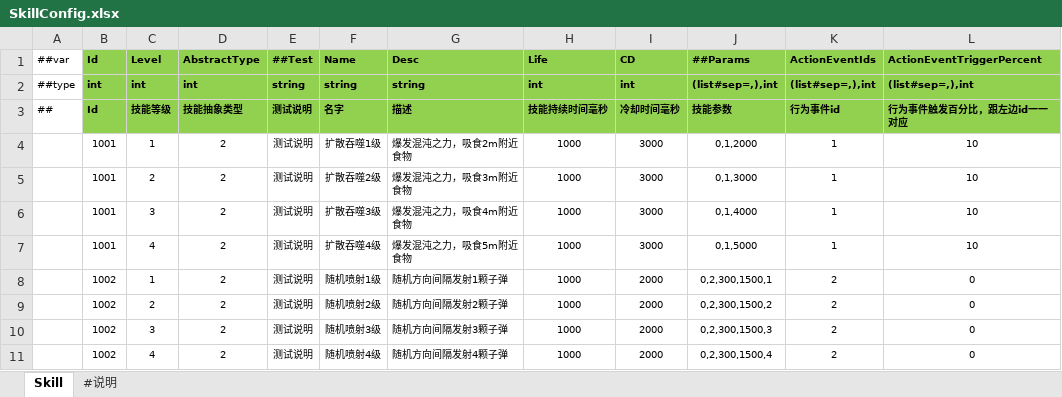
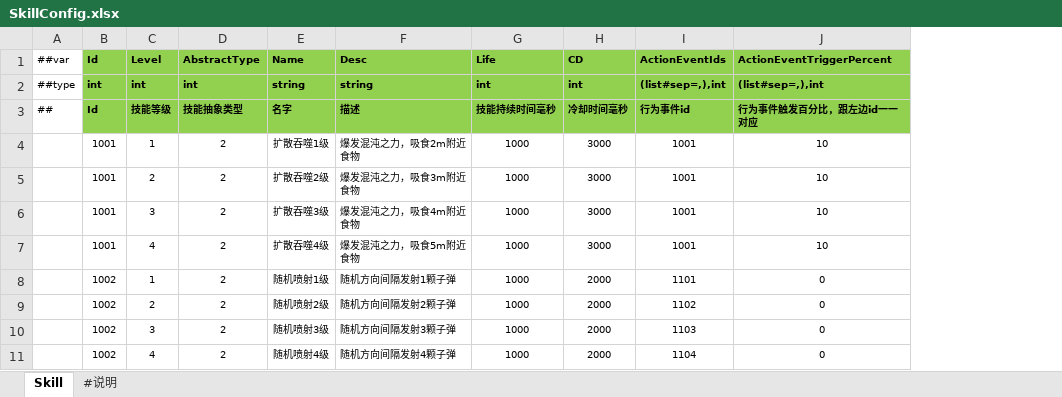
Before and after one commit to FortuneCat0v0/Zero, an Excel workbook: Unity/Assets/Config/Excel/Datas/SkillConfig.xlsx, sheet Skill, drawn as a sheet; values as stored, in another font and other column widths than the file's, no borders; removed rows and columns are numbered as before the commit, all else as after; the diff names each change by its address in the sheet, - before the commit and + after, or states it on an @@ line.

```diff
--- a/Unity/Assets/Config/Excel/Datas/SkillConfig.xlsx (sheet Skill)
+++ b/Unity/Assets/Config/Excel/Datas/SkillConfig.xlsx (sheet Skill)
-column E (##Test), rows 2-11: string | 测试说明 | 测试说明 | 测试说明 | 测试说明 | 测试说明 | 测试说明 | 测试说明 | 测试说明 | 测试说明
-column J (##Params), rows 2-11: (list#sep=,),int | 技能参数 | 0,1,2000 | 0,1,3000 | 0,1,4000 | 0,1,5000 | 0,2,300,1500,1 | 0,2,300,1500,2 | 0,2,300,1500,3 | 0,2,300,1500,4
-I4:I7 (ActionEventIds): 1
+I4:I7 (ActionEventIds): 1001
-I8 (ActionEventIds): 2
+I8 (ActionEventIds): 1101
-I9 (ActionEventIds): 2
+I9 (ActionEventIds): 1102
-I10 (ActionEventIds): 2
+I10 (ActionEventIds): 1103
-I11 (ActionEventIds): 2
+I11 (ActionEventIds): 1104
```
Also changed, not shown: Unity/Assets/Config/Excel/Datas/ActionEventConfig.xlsx, 20 other files.
